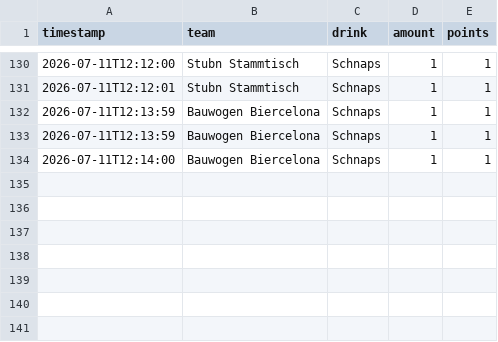
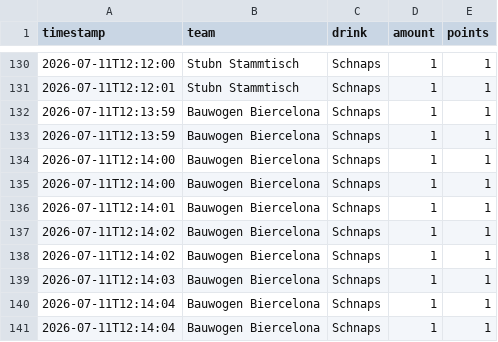
Before and after one commit to JojoMojoe/dritteHalbzeit, a CSV file: buchungen.csv, drawn as a sheet; only a part is shown, gaps mark what is left out.

```diff
--- a/buchungen.csv
+++ b/buchungen.csv
@@ -134 +134,8 @@ timestamp;team;drink;amount;points
 2026-07-11T12:14:00;Bauwogen Biercelona;Schnaps;1;1
+2026-07-11T12:14:00;Bauwogen Biercelona;Schnaps;1;1
+2026-07-11T12:14:01;Bauwogen Biercelona;Schnaps;1;1
+2026-07-11T12:14:02;Bauwogen Biercelona;Schnaps;1;1
+2026-07-11T12:14:02;Bauwogen Biercelona;Schnaps;1;1
+2026-07-11T12:14:03;Bauwogen Biercelona;Schnaps;1;1
+2026-07-11T12:14:04;Bauwogen Biercelona;Schnaps;1;1
+2026-07-11T12:14:04;Bauwogen Biercelona;Schnaps;1;1
```
Also changed, not shown: 2 other files.
